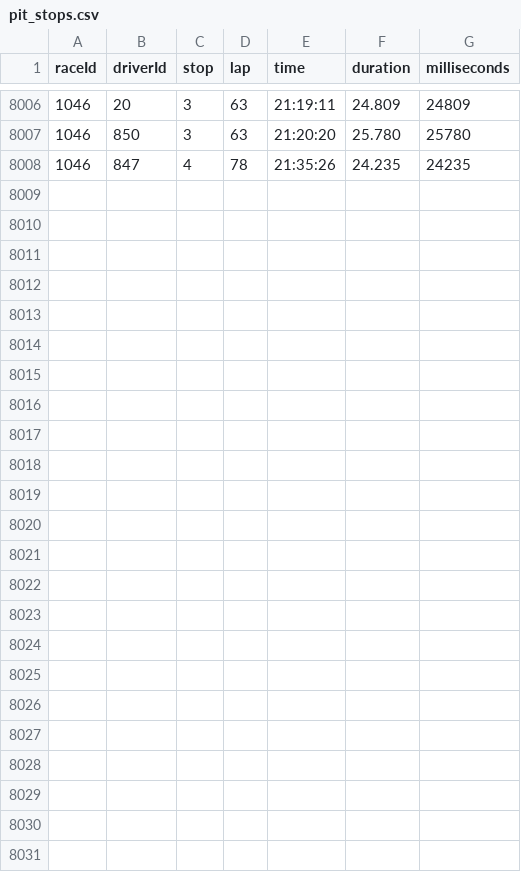
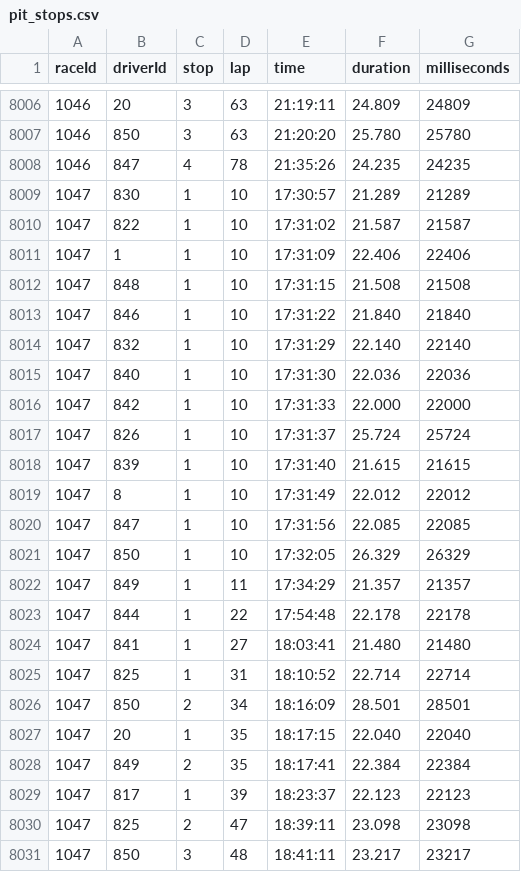
Before and after one commit to silentSp3cter/Formula1, a CSV file: Dataset/pit_stops.csv, drawn as a sheet; only a part is shown, gaps mark what is left out.

```diff
--- a/Dataset/pit_stops.csv
+++ b/Dataset/pit_stops.csv
@@ -8008 +8008,24 @@ raceId,driverId,stop,lap,time,duration,milliseconds
 1046,847,4,78,"21:35:26","24.235",24235
+1047,830,1,10,"17:30:57","21.289",21289
+1047,822,1,10,"17:31:02","21.587",21587
+1047,1,1,10,"17:31:09","22.406",22406
+1047,848,1,10,"17:31:15","21.508",21508
+1047,846,1,10,"17:31:22","21.840",21840
+1047,832,1,10,"17:31:29","22.140",22140
+1047,840,1,10,"17:31:30","22.036",22036
+1047,842,1,10,"17:31:33","22.000",22000
+1047,826,1,10,"17:31:37","25.724",25724
+1047,839,1,10,"17:31:40","21.615",21615
+1047,8,1,10,"17:31:49","22.012",22012
+1047,847,1,10,"17:31:56","22.085",22085
+1047,850,1,10,"17:32:05","26.329",26329
+1047,849,1,11,"17:34:29","21.357",21357
+1047,844,1,22,"17:54:48","22.178",22178
+1047,841,1,27,"18:03:41","21.480",21480
+1047,825,1,31,"18:10:52","22.714",22714
+1047,850,2,34,"18:16:09","28.501",28501
+1047,20,1,35,"18:17:15","22.040",22040
+1047,849,2,35,"18:17:41","22.384",22384
+1047,817,1,39,"18:23:37","22.123",22123
+1047,825,2,47,"18:39:11","23.098",23098
+1047,850,3,48,"18:41:11","23.217",23217
```
Also changed, not shown: Dataset/driver_standings.csv, 5 other files.
